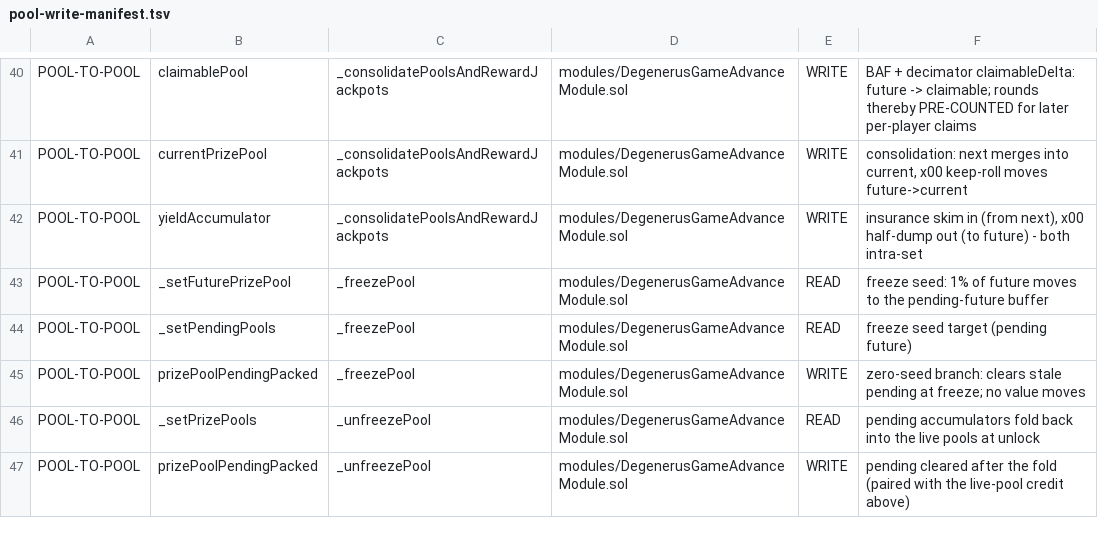
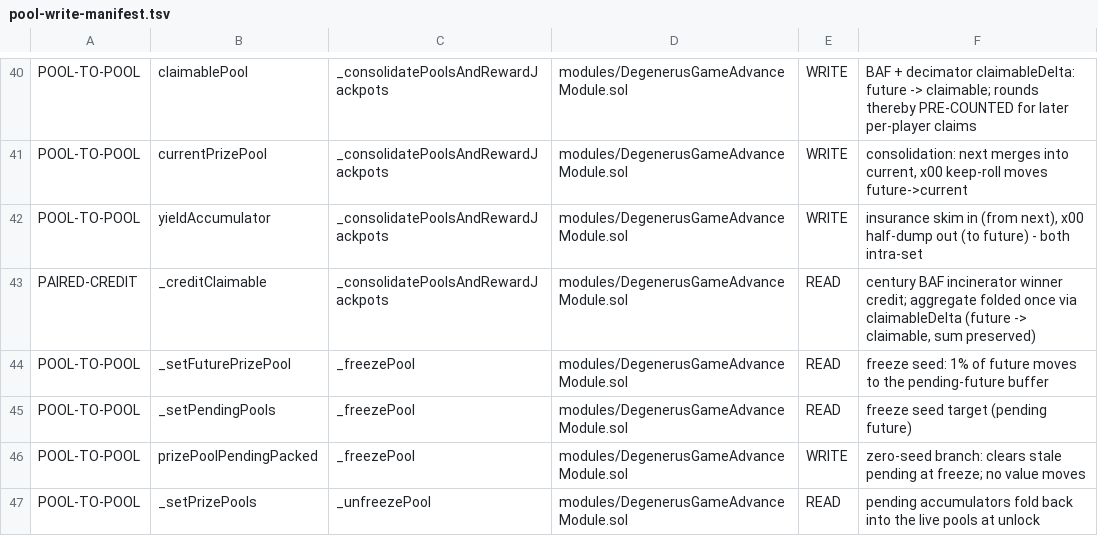
Before and after one commit to PurgeGame/degenerus-protocol, a TSV file: scripts/pool-write-manifest.tsv, drawn as a sheet; only a part is shown, gaps mark what is left out; the shorter side is filled out with more unchanged rows; the diff names each change by its address in the sheet, - before the commit and + after, or states it on an @@ line.

```diff
--- a/scripts/pool-write-manifest.tsv
+++ b/scripts/pool-write-manifest.tsv
+row 43: PAIRED-CREDIT | _creditClaimable | _consolidatePoolsAndRewardJackpots | modules/DegenerusGameAdvanceModule.sol | READ | century BAF incinerator winner credit; aggregate folded once via claimableDelta (future -> claimable, sum preserved)
```
